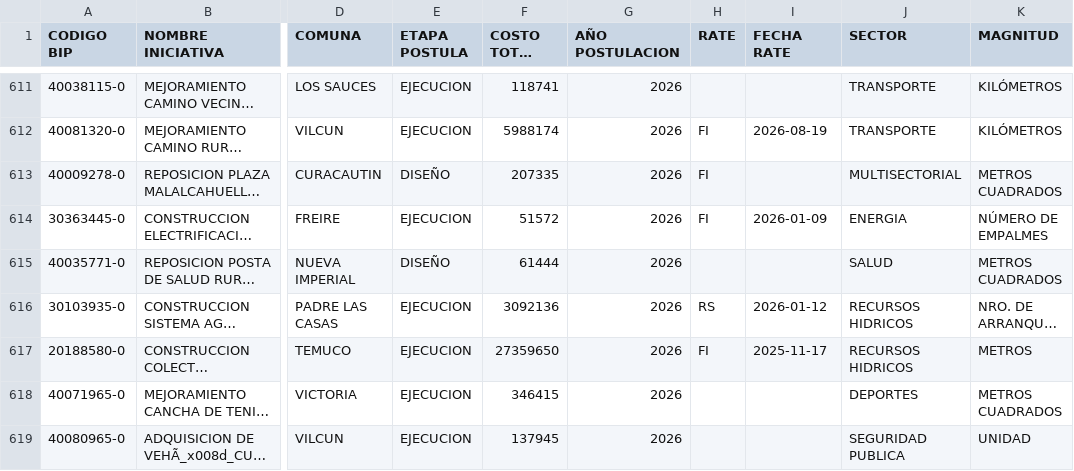
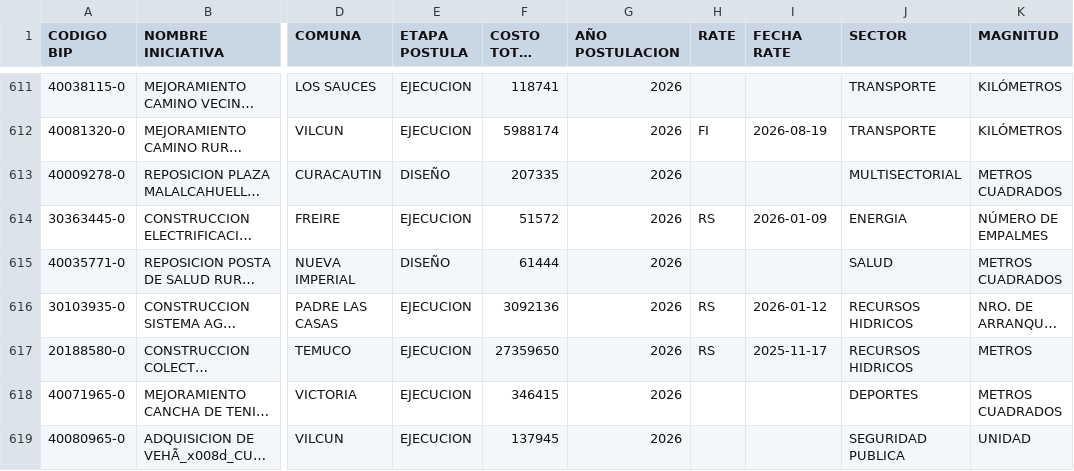
Before and after one commit to practicadiplader-bot/Dasboard33, a CSV file: 6.csv, drawn as a sheet; only a part is shown, gaps mark what is left out; long unchanged cells end in …; the diff covers the shown part only; the diff names each change by its address in the sheet, - before the commit and + after, or states it on an @@ line.

Commit message:
Actualizacion automatica (BIP + RATE + historico)

```diff
--- a/6.csv
+++ b/6.csv
-H613 (RATE): FI
+H613 (RATE): (empty)
-H614 (RATE): FI
+H614 (RATE): RS
-H617 (RATE): FI
+H617 (RATE): RS
```
Also changed, not shown: 192 edited cells elsewhere in this file.
